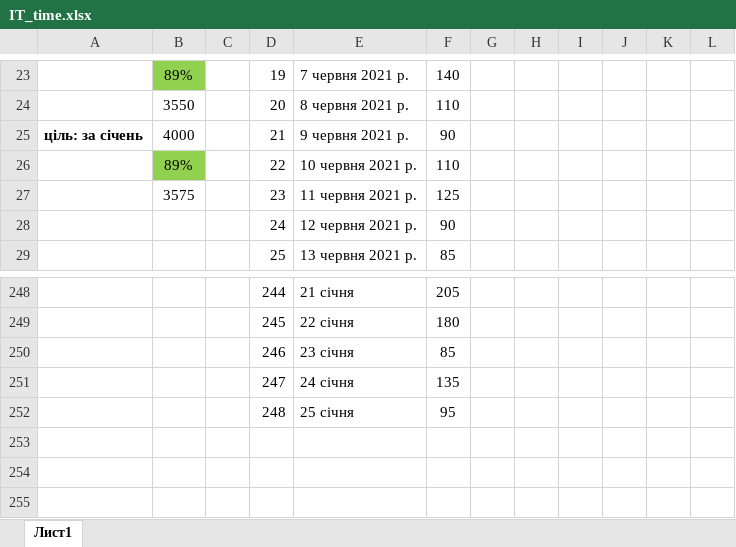
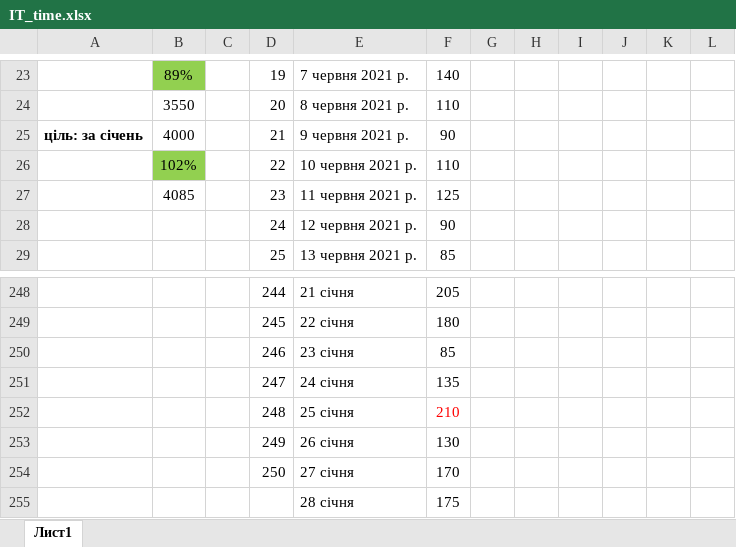
Before and after one commit to Denys1994q/Project_JS_digital, an Excel workbook: IT_time.xlsx, sheet Лист1, drawn as a sheet; only a part is shown, gaps mark what is left out; values as stored, in another font and other column widths than the file's, no borders; charts and pictures not drawn; the diff names each change by its address in the sheet, - before the commit and + after, or states it on an @@ line.

```diff
--- a/IT_time.xlsx (sheet Лист1)
+++ b/IT_time.xlsx (sheet Лист1)
-B26: 89%
+B26: 102%
-B27: 3575
+B27: 4085
-F252: 95
+F252: 210
-F252 text colour: black
+F252 text colour: #FF0000
+row 253:  |  |  | 249 | 26 січня | 130
+row 254:  |  |  | 250 | 27 січня | 170
+row 255:  |  |  |  | 28 січня | 175
```
Also changed, not shown: charts or pictures, 13 other files.
